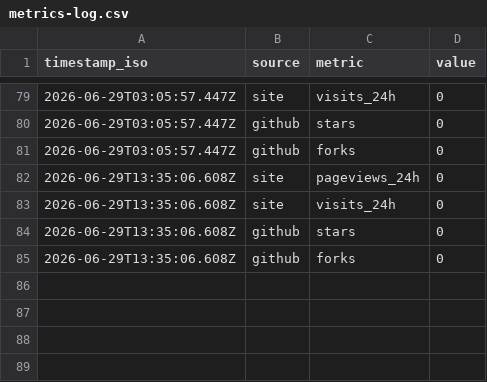
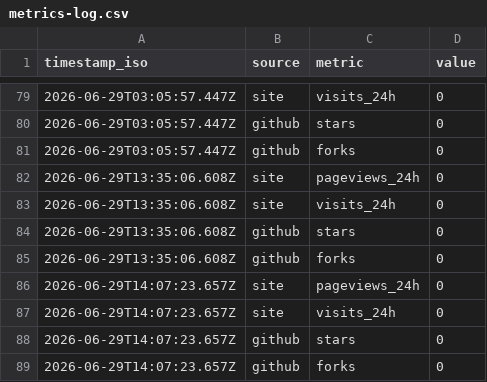
Before and after one commit to imrightai-lgtm/ai-earns-10, a CSV file: memory/metrics-log.csv, drawn as a sheet; only a part is shown, gaps mark what is left out.

```diff
--- a/memory/metrics-log.csv
+++ b/memory/metrics-log.csv
@@ -85 +85,5 @@ timestamp_iso,source,metric,value
 2026-06-29T13:35:06.608Z,github,forks,0
+2026-06-29T14:07:23.657Z,site,pageviews_24h,0
+2026-06-29T14:07:23.657Z,site,visits_24h,0
+2026-06-29T14:07:23.657Z,github,stars,0
+2026-06-29T14:07:23.657Z,github,forks,0
```
Also changed, not shown: memory/balance-log.csv, 3 other files.
